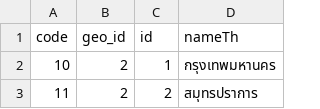
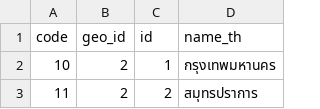
Before and after one commit to apisak-hlab/thailand-province-district-subdistrict-zipcode, a CSV file: province.csv, drawn as a sheet; only a part is shown.

Commit message:
nameTh > name_th

```diff
--- a/province.csv
+++ b/province.csv
@@ -1,2 +1,2 @@
-code,geo_id,id,nameTh
+code,geo_id,id,name_th
 "10",2,1,"กรุงเทพมหานคร"
```
